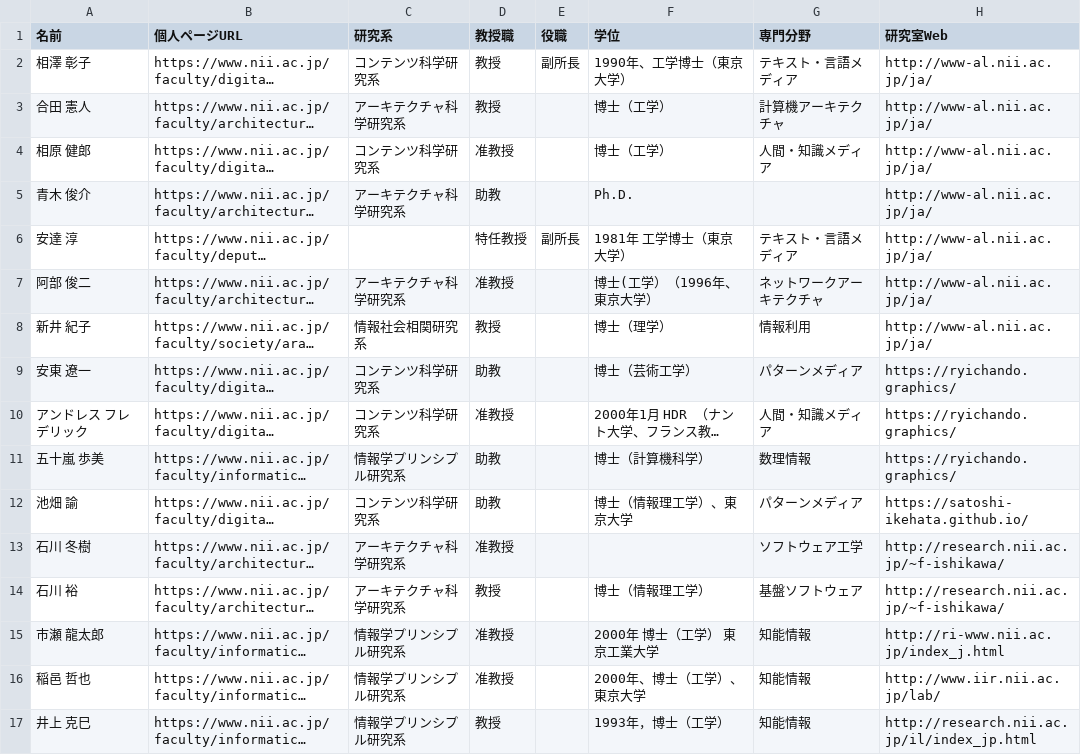
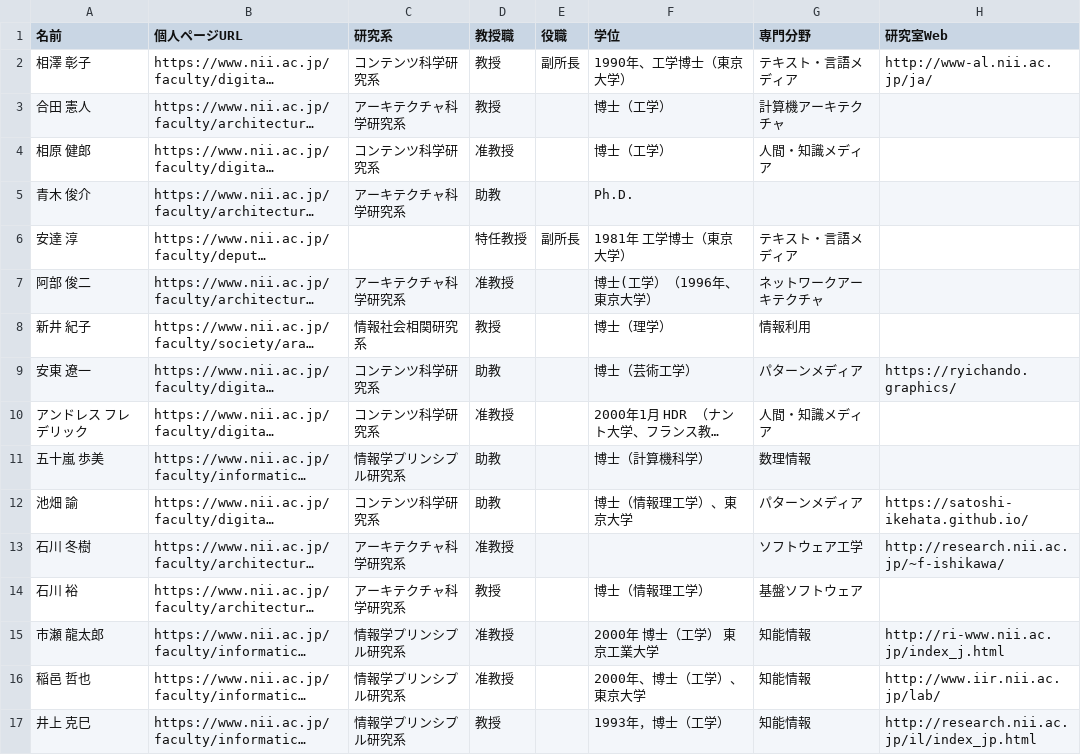
Before and after one commit to TaiseiYamana/PHP_Scraping, a CSV file: csv/list.csv, drawn as a sheet; only a part is shown; long unchanged cells end in …; the diff covers the shown part only; the diff names each change by its address in the sheet, - before the commit and + after, or states it on an @@ line.

```diff
--- a/csv/list.csv
+++ b/csv/list.csv
-H3:H8 (研究室Web): http://www-al.nii.ac.jp/ja/
+H3:H8 (研究室Web): (empty)
-H10:H11 (研究室Web): https://ryichando.graphics/
+H10:H11 (研究室Web): (empty)
-H14 (研究室Web): http://research.nii.ac.jp/~f-ishikawa/
+H14 (研究室Web): (empty)
```
Also changed, not shown: 43 edited cells elsewhere in this file, 1 other file.
